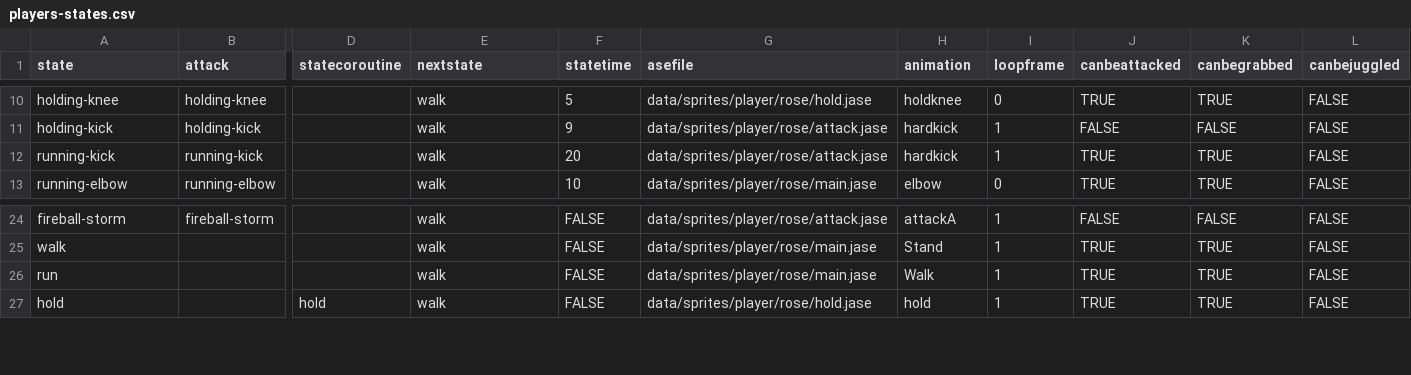
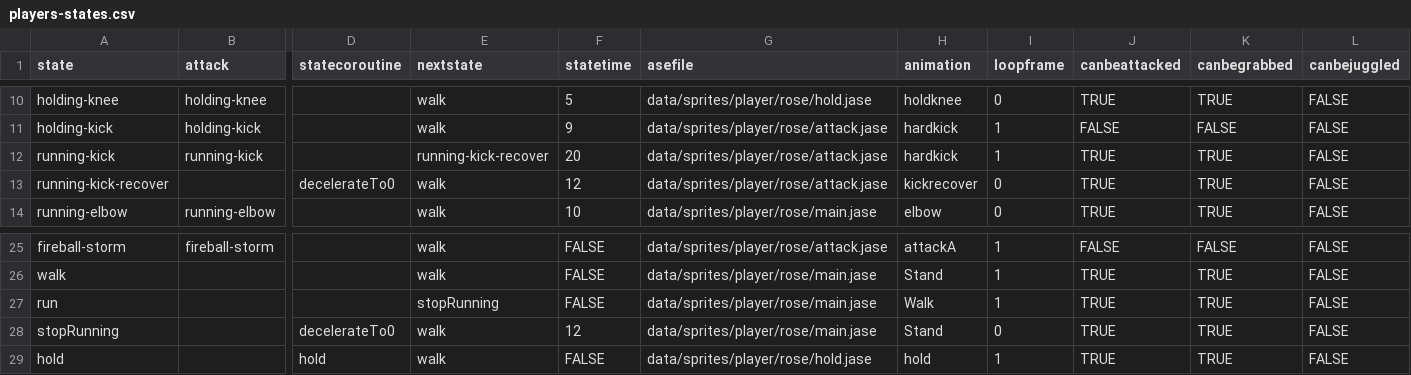
Before and after one commit to IoriBranford/dragontail, a CSV file: game/data/database/players-states.csv, drawn as a sheet; only a part is shown, gaps mark what is left out; addresses are those after the commit; rows hold the shown columns only; the diff names each change by its address in the sheet, - before the commit and + after, or states it on an @@ line.

```diff
--- a/game/data/database/players-states.csv
+++ b/game/data/database/players-states.csv
-E12 (nextstate): walk
+E12 (nextstate): running-kick-recover
+row 13: running-kick-recover |  | decelerateTo0 | walk | 12 | data/sprites/player/rose/attack.jase | kickrecover | 0 | TRUE | TRUE | FALSE
-E27 (nextstate): walk
+E27 (nextstate): stopRunning
+row 28: stopRunning |  | decelerateTo0 | walk | 12 | data/sprites/player/rose/main.jase | Stand | 0 | TRUE | TRUE | FALSE
```
Also changed, not shown: game/data/database/players-winged-states.csv, 1 other file.
